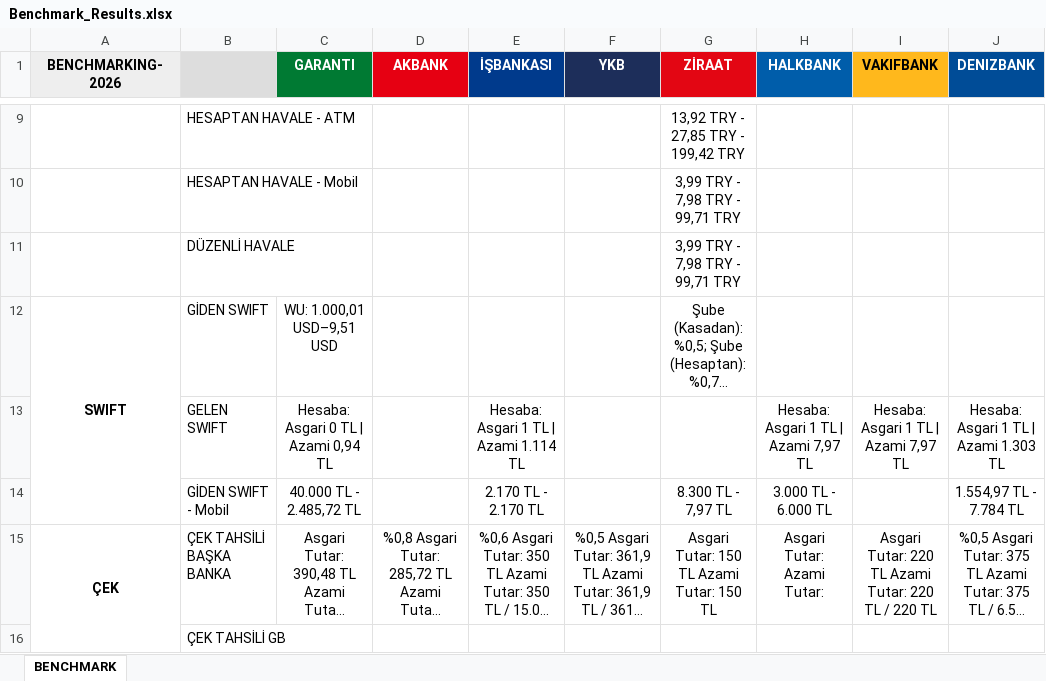
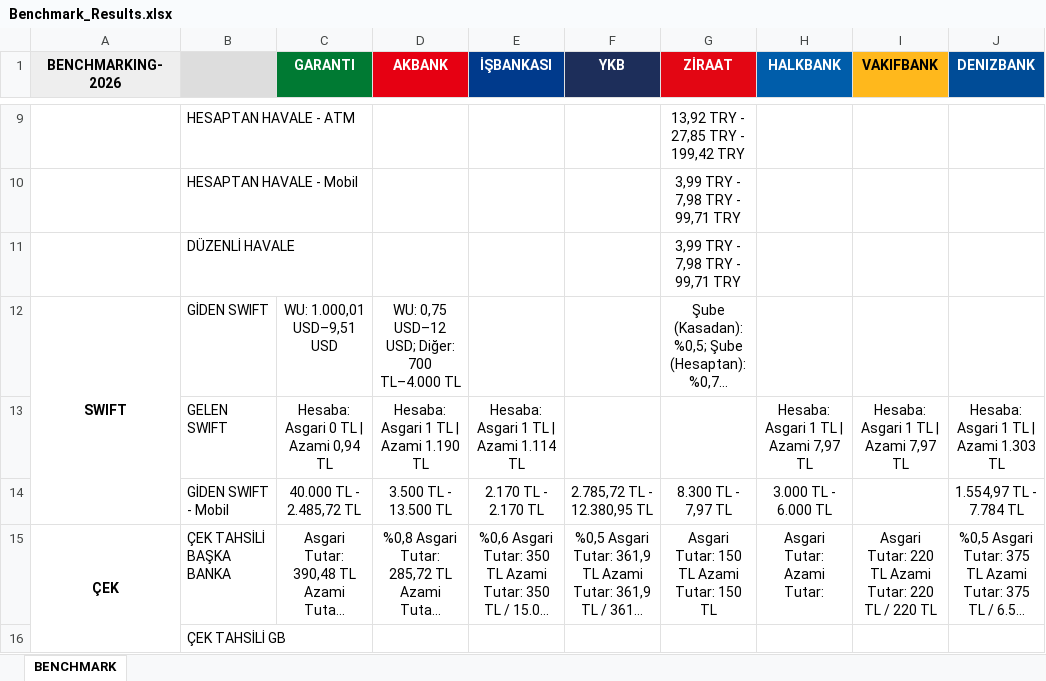
Before and after one commit to omerberkecelik/bankscrape, an Excel workbook: docs/Benchmark_Results.xlsx, sheet BENCHMARK, drawn as a sheet; only a part is shown, gaps mark what is left out; long unchanged cells end in …; values as stored, in another font and other column widths than the file's, no borders; the diff names each change by its address in the sheet, - before the commit and + after, or states it on an @@ line.

```diff
--- a/docs/Benchmark_Results.xlsx (sheet BENCHMARK)
+++ b/docs/Benchmark_Results.xlsx (sheet BENCHMARK)
-D12 (AKBANK): (empty)
+D12 (AKBANK): WU: 0,75 USD–12 USD; Diğer: 700 TL–4.000 TL
-D13 (AKBANK): (empty)
+D13 (AKBANK): Hesaba: Asgari 1 TL | Azami 1.190 TL
-D14 (AKBANK): (empty)
+D14 (AKBANK): 3.500 TL - 13.500 TL
-F14 (YKB): (empty)
+F14 (YKB): 2.785,72 TL - 12.380,95 TL
```
